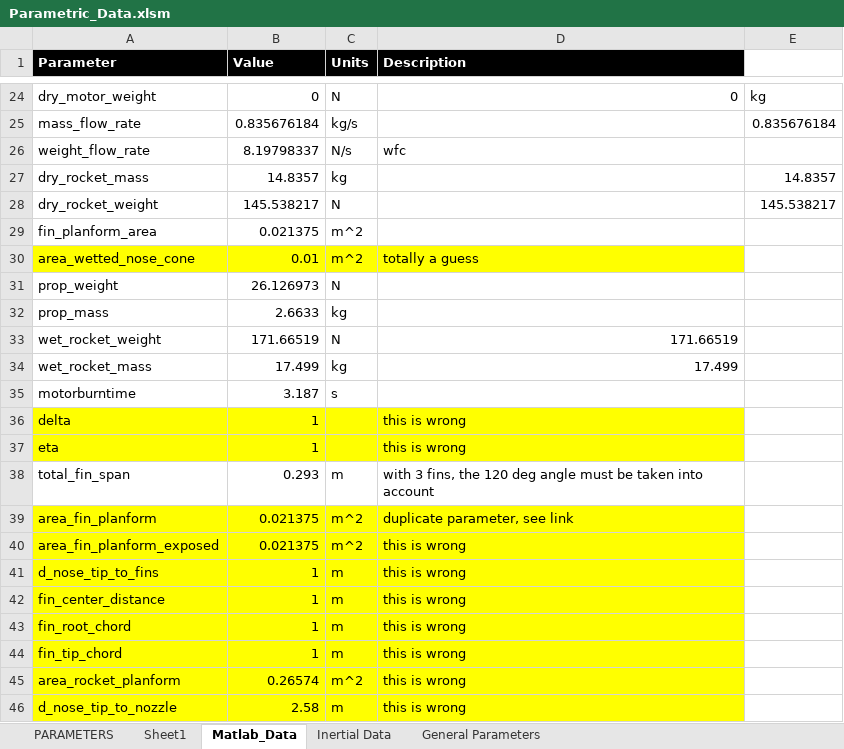
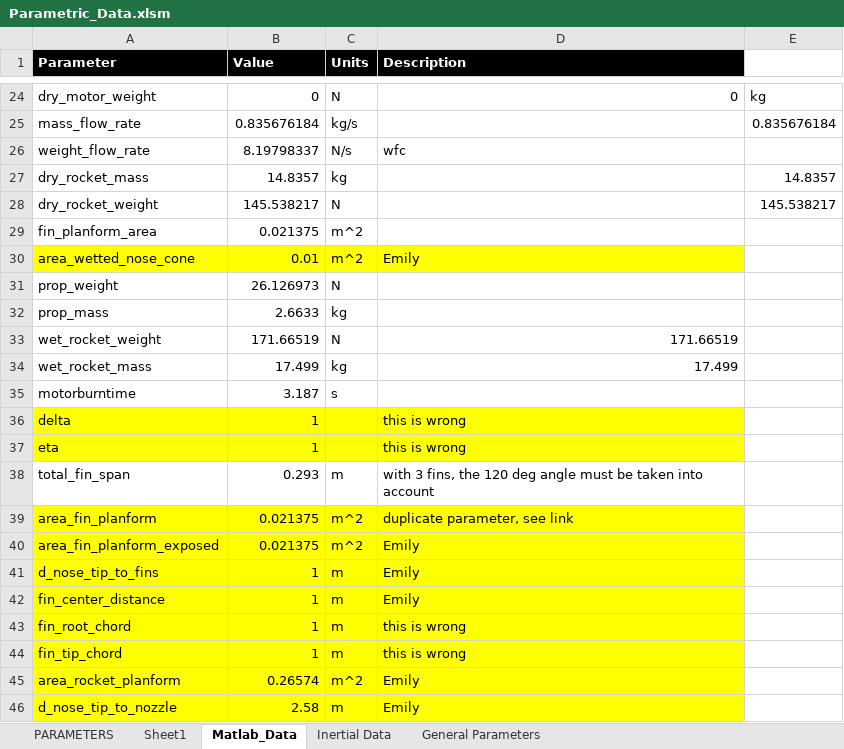
Before and after one commit to spaceconcordia/rocketry-performance, an Excel workbook: data/Parametric_Data.xlsm, sheet Matlab_Data, drawn as a sheet; only a part is shown, gaps mark what is left out; values as stored, in another font and other column widths than the file's, no borders; the diff names each change by its address in the sheet, - before the commit and + after, or states it on an @@ line.

```diff
--- a/data/Parametric_Data.xlsm (sheet Matlab_Data)
+++ b/data/Parametric_Data.xlsm (sheet Matlab_Data)
-D30 (Description): totally a guess
+D30 (Description): Emily
-D40:D42 (Description): this is wrong
+D40:D42 (Description): Emily
-D45:D46 (Description): this is wrong
+D45:D46 (Description): Emily
```
Also changed, not shown: 2 other files.
